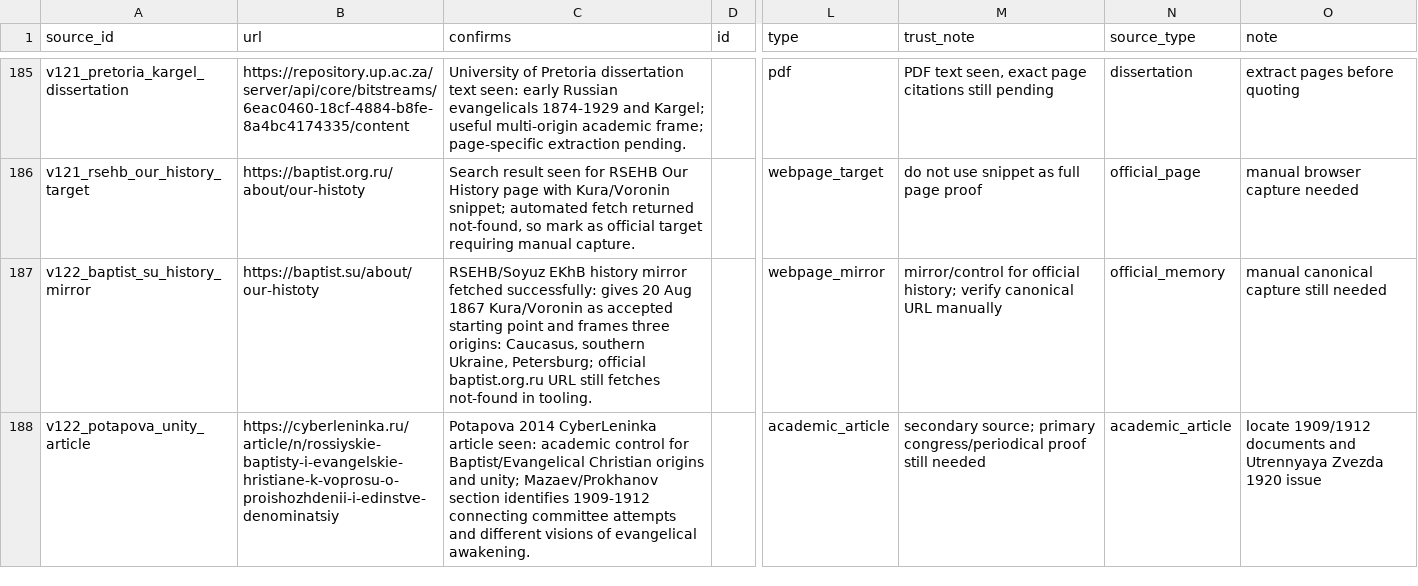
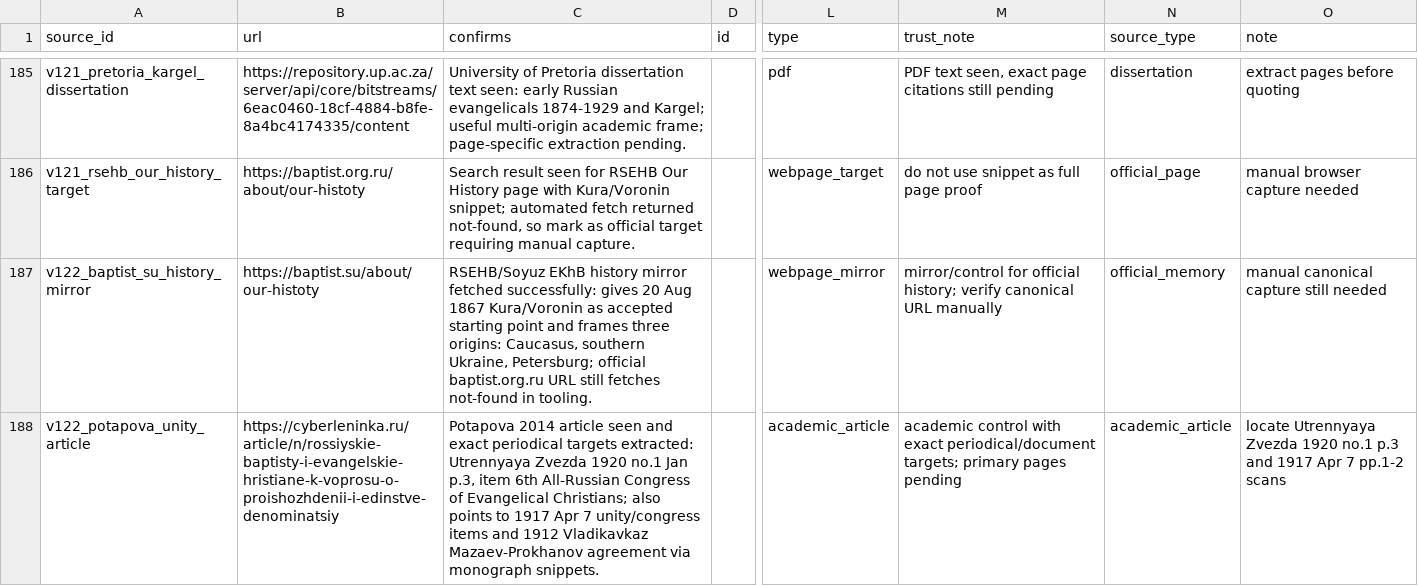
Before and after one commit to FedorMilovanov/Research, a CSV file: БАПТИСТЫ РОССИИ/baptists_v120_TRUE_GROUPED/data/SOURCE_ANCHORS.csv, drawn as a sheet; only a part is shown, gaps mark what is left out; the diff covers the shown part only; the diff names each change by its address in the sheet, - before the commit and + after, or states it on an @@ line.

Commit message:
v123 baptists Pavlov visual pass and unity targets

```diff
--- a/БАПТИСТЫ РОССИИ/baptists_v120_TRUE_GROUPED/data/SOURCE_ANCHORS.csv
+++ b/БАПТИСТЫ РОССИИ/baptists_v120_TRUE_GROUPED/data/SOURCE_ANCHORS.csv
-C188 (confirms): Potapova 2014 CyberLeninka article seen: academic control for Baptist/Evangelical Christian origins and unity; Mazaev/Prokhanov section identifies 1909-1912 connecting committee attempts and different visions of evangelical awakening.
+C188 (confirms): Potapova 2014 article seen and exact periodical targets extracted: Utrennyaya Zvezda 1920 no.1 Jan p.3, item 6th All-Russian Congress of Evangelical Christians; also points to 1917 Apr 7 unity/congress items and 1912 Vladikavkaz Mazaev-Prokhanov agreement via monograph snippets.
-M188 (trust_note): secondary source; primary congress/periodical proof still needed
+M188 (trust_note): academic control with exact periodical/document targets; primary pages pending
-O188 (note): locate 1909/1912 documents and Utrennyaya Zvezda 1920 issue
+O188 (note): locate Utrennyaya Zvezda 1920 no.1 p.3 and 1917 Apr 7 pp.1-2 scans
```
Also changed, not shown: 2 added rows and 3 edited cells elsewhere in this file, БАПТИСТЫ РОССИИ/baptists_v120_TRUE_GROUPED/data/NEXT_MICROBATCH.csv, 3 other files.
